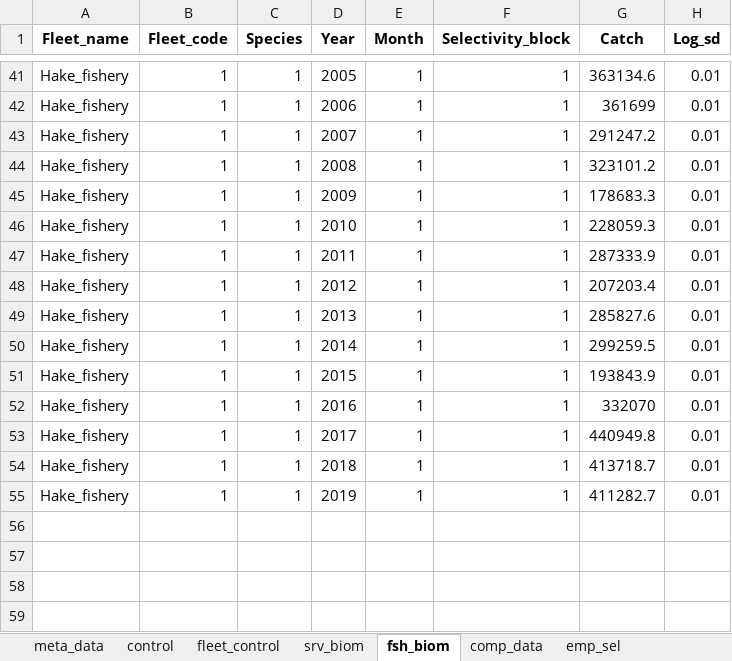
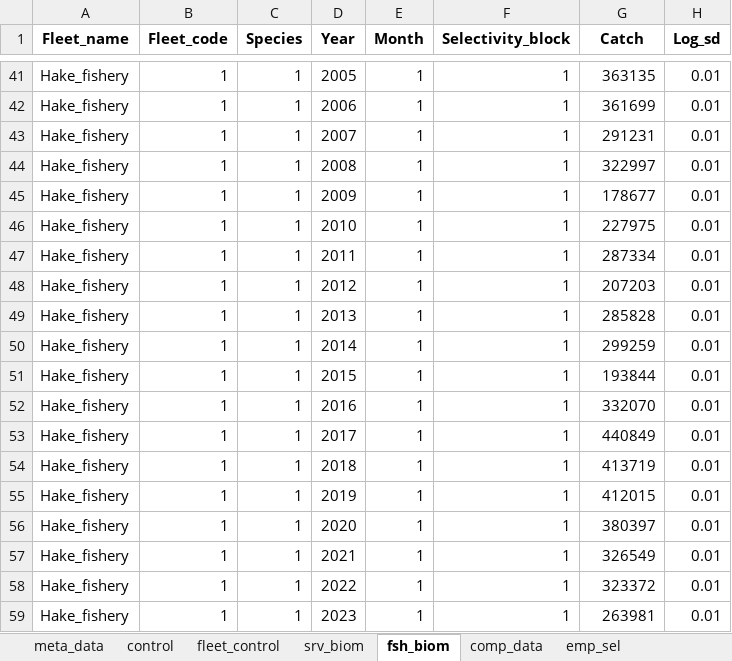
Before and after one commit to sowasser/hake-CEATTLE, an Excel workbook: data/hake_input_yr24.xlsx, sheet fsh_biom, drawn as a sheet; only a part is shown, gaps mark what is left out; values as stored, in another font and other column widths than the file's, no borders; the diff covers the shown part only; the diff names each change by its address in the sheet, - before the commit and + after, or states it on an @@ line.

Commit message:
Updated fisheries catch & other small changes

```diff
--- a/data/hake_input_yr24.xlsx (sheet fsh_biom)
+++ b/data/hake_input_yr24.xlsx (sheet fsh_biom)
-G41 (Catch): 363134.6
+G41 (Catch): 363135
-G43 (Catch): 291247.2
+G43 (Catch): 291231
-G44 (Catch): 323101.2
+G44 (Catch): 322997
-G45 (Catch): 178683.3
+G45 (Catch): 178677
-G46 (Catch): 228059.3
+G46 (Catch): 227975
-G47 (Catch): 287333.9
+G47 (Catch): 287334
-G48 (Catch): 207203.4
+G48 (Catch): 207203
-G49 (Catch): 285827.6
+G49 (Catch): 285828
-G50 (Catch): 299259.5
+G50 (Catch): 299259
-G51 (Catch): 193843.9
+G51 (Catch): 193844
-G53 (Catch): 440949.8
+G53 (Catch): 440849
-G54 (Catch): 413718.7
+G54 (Catch): 413719
-G55 (Catch): 411282.7
+G55 (Catch): 412015
+row 56: Hake_fishery | 1 | 1 | 2020 | 1 | 1 | 380397 | 0.01
+row 57: Hake_fishery | 1 | 1 | 2021 | 1 | 1 | 326549 | 0.01
+row 58: Hake_fishery | 1 | 1 | 2022 | 1 | 1 | 323372 | 0.01
+row 59: Hake_fishery | 1 | 1 | 2023 | 1 | 1 | 263981 | 0.01
```
Also changed, not shown: 23 edited cells elsewhere in this sheet, sheet emp_sel, sheet Pyrs, sheet srv_biom, sheet control.
